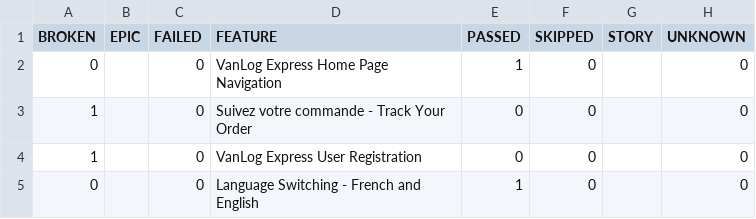
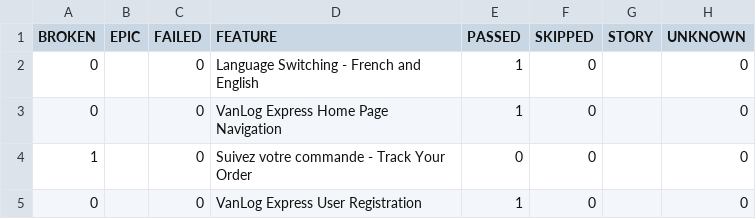
Before and after one commit to Raef211/Automation-vanlog-express, a CSV file: release/data/behaviors.csv, drawn as a sheet.

```diff
--- a/release/data/behaviors.csv
+++ b/release/data/behaviors.csv
@@ -1,5 +1,5 @@
 "BROKEN","EPIC","FAILED","FEATURE","PASSED","SKIPPED","STORY","UNKNOWN"
+"0","","0","Language Switching - French and English","1","0","","0"
 "0","","0","VanLog Express Home Page Navigation","1","0","","0"
 "1","","0","Suivez votre commande - Track Your Order","0","0","","0"
-"1","","0","VanLog Express User Registration","0","0","","0"
-"0","","0","Language Switching - French and English","1","0","","0"
+"0","","0","VanLog Express User Registration","1","0","","0"
```
Also changed, not shown: release/data/suites.csv, 27 other files.
